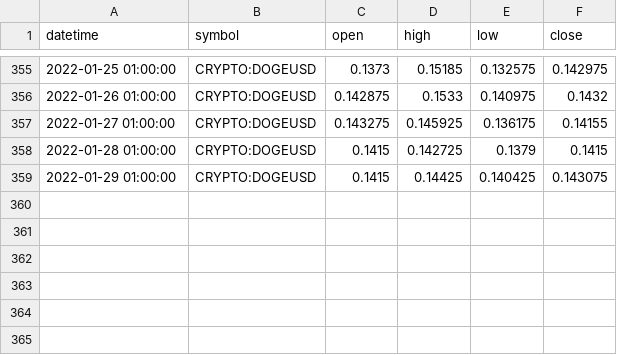
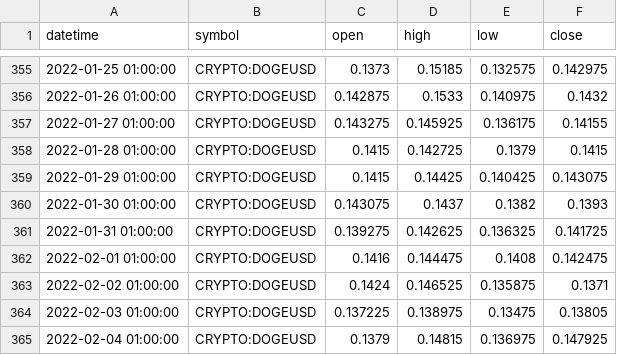
Before and after one commit to TereFranco/Proyecto_TradeData, a CSV file: preprocessed_data/DOGE/2021-2022/DOGE_2021_data.csv, drawn as a sheet; only a part is shown, gaps mark what is left out.

```diff
--- a/preprocessed_data/DOGE/2021-2022/DOGE_2021_data.csv
+++ b/preprocessed_data/DOGE/2021-2022/DOGE_2021_data.csv
@@ -359 +359,7 @@ datetime,symbol,open,high,low,close
 2022-01-29 01:00:00,CRYPTO:DOGEUSD,0.1415,0.14425,0.140425,0.143075
+2022-01-30 01:00:00,CRYPTO:DOGEUSD,0.143075,0.1437,0.1382,0.1393
+2022-01-31 01:00:00,CRYPTO:DOGEUSD,0.139275,0.142625,0.136325,0.141725
+2022-02-01 01:00:00,CRYPTO:DOGEUSD,0.1416,0.144475,0.1408,0.142475
+2022-02-02 01:00:00,CRYPTO:DOGEUSD,0.1424,0.146525,0.135875,0.1371
+2022-02-03 01:00:00,CRYPTO:DOGEUSD,0.137225,0.138975,0.13475,0.13805
+2022-02-04 01:00:00,CRYPTO:DOGEUSD,0.1379,0.14815,0.136975,0.147925
```
Also changed, not shown: preprocessed_data/AAVE/2021-2022/AAVE_2021_data.csv, preprocessed_data/ADA/2021-2022/ADA_2021_data.csv, 41 other files.
